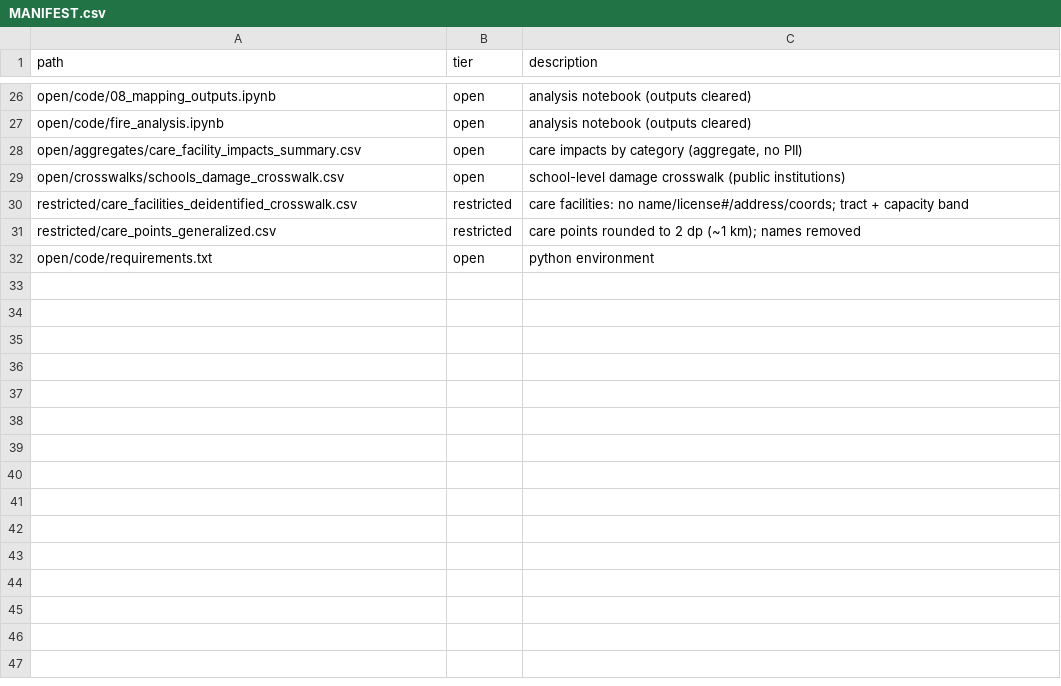
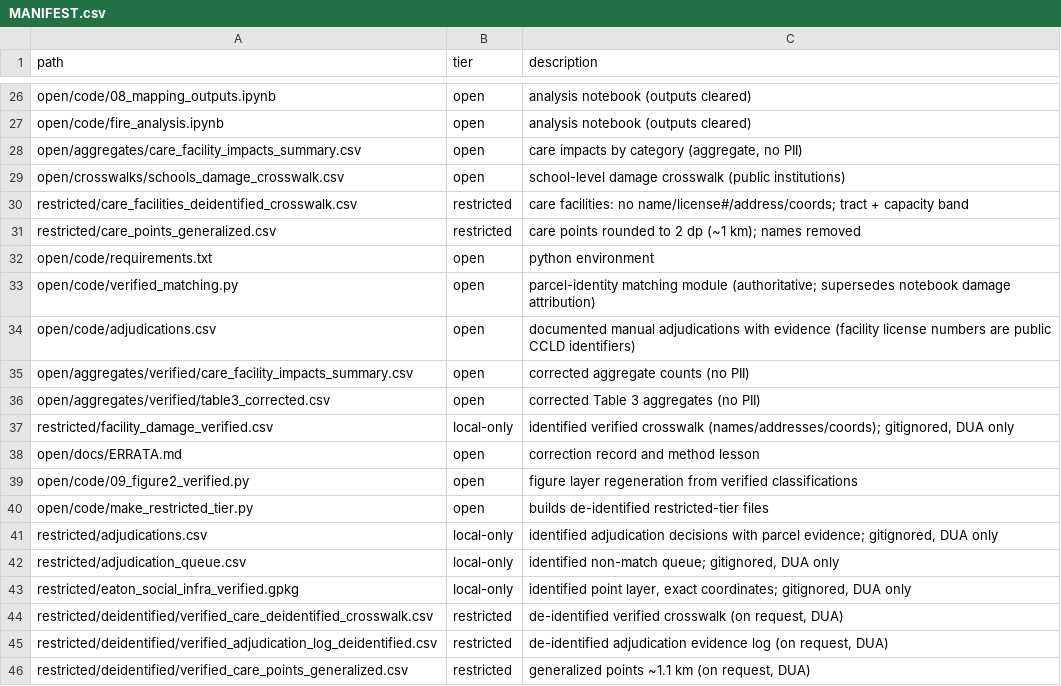
Before and after one commit to niclambrou/eaton-social-infra, a CSV file: MANIFEST.csv, drawn as a sheet; only a part is shown, gaps mark what is left out; the diff names each change by its address in the sheet, - before the commit and + after, or states it on an @@ line.

Commit message:
Replace proximity-based damage attribution with parcel-identity matching
An audit found the notebooks' damage attribution (exact-address match
against impacted-only DINS extracts, with a 50 m buffer spatial-join
fallback on geocoded points) unreliable in this ember-driven fire, in
both directions: four facilities classified as destroyed were intact or
lightly damaged at their own parcels, and four destroyed operating
facilities — including the largest in the study area — were missed.

code/verified_matching.py replaces that step: two-pass parcel-address
identity matching against the full inspection file (all damage classes,
No Damage observable), an operating-at-fire filter from license
histories, license-history corroboration flags, and a documented
manual-adjudication queue for non-matches.

Corrected totals (destroyed while operating): 27 facilities, 669
licensed beds/slots (was 25 / 403 facility-level; manuscript reported
23 / ~400). Schools unchanged (parcel/APN-based).

Privacy tiering per docs/DATA_AVAILABILITY.md: identified facility-level
files live in gitignored restricted/ and never enter this repository;
code/make_restricted_tier.py builds the de-identified crosswalk,
adjudication evidence log, and generalized points shared on request
under a DUA. docs/ERRATA.md documents every overturned and newly
identified classification using surrogate IDs only.

```diff
--- a/MANIFEST.csv
+++ b/MANIFEST.csv
+row 33: open/code/verified_matching.py | open | parcel-identity matching module (authoritative; supersedes notebook damage attribution)
+row 34: open/code/adjudications.csv | open | documented manual adjudications with evidence (facility license numbers are public CCLD identifiers)
+row 35: open/aggregates/verified/care_facility_impacts_summary.csv | open | corrected aggregate counts (no PII)
+row 36: open/aggregates/verified/table3_corrected.csv | open | corrected Table 3 aggregates (no PII)
+row 37: restricted/facility_damage_verified.csv | local-only | identified verified crosswalk (names/addresses/coords); gitignored, DUA only
+row 38: open/docs/ERRATA.md | open | correction record and method lesson
+row 39: open/code/09_figure2_verified.py | open | figure layer regeneration from verified classifications
+row 40: open/code/make_restricted_tier.py | open | builds de-identified restricted-tier files
+row 41: restricted/adjudications.csv | local-only | identified adjudication decisions with parcel evidence; gitignored, DUA only
+row 42: restricted/adjudication_queue.csv | local-only | identified non-match queue; gitignored, DUA only
+row 43: restricted/eaton_social_infra_verified.gpkg | local-only | identified point layer, exact coordinates; gitignored, DUA only
+row 44: restricted/deidentified/verified_care_deidentified_crosswalk.csv | restricted | de-identified verified crosswalk (on request, DUA)
+row 45: restricted/deidentified/verified_adjudication_log_deidentified.csv | restricted | de-identified adjudication evidence log (on request, DUA)
+row 46: restricted/deidentified/verified_care_points_generalized.csv | restricted | generalized points ~1.1 km (on request, DUA)
```
Also changed, not shown: 9 other files.
